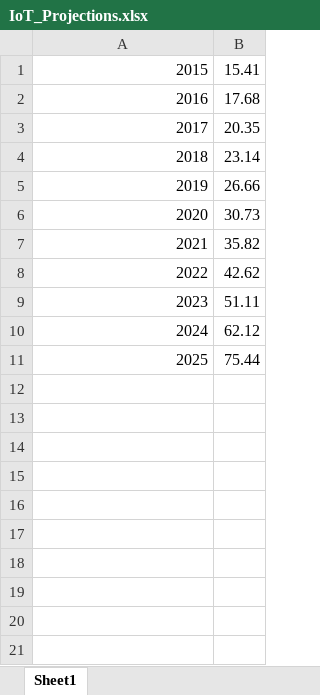
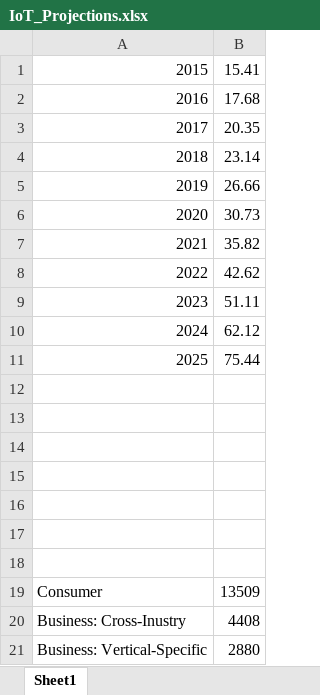
Before and after one commit to avoca1220/APCSP-Explore-Task, an Excel workbook: Artifact/IoT_Projections.xlsx, sheet Sheet1, drawn as a sheet; values as stored, in another font and other column widths than the file's, no borders; charts and pictures not drawn; the diff names each change by its address in the sheet, - before the commit and + after, or states it on an @@ line.

```diff
--- a/Artifact/IoT_Projections.xlsx (sheet Sheet1)
+++ b/Artifact/IoT_Projections.xlsx (sheet Sheet1)
+row 12: (empty)
+row 13: (empty)
+row 14: (empty)
+row 15: (empty)
+row 16: (empty)
+row 17: (empty)
+row 18: (empty)
+row 19: Consumer | 13509
+row 20: Business: Cross-Inustry | 4408
+row 21: Business: Vertical-Specific | 2880
```
Also changed, not shown: charts or pictures, 5 other files.
